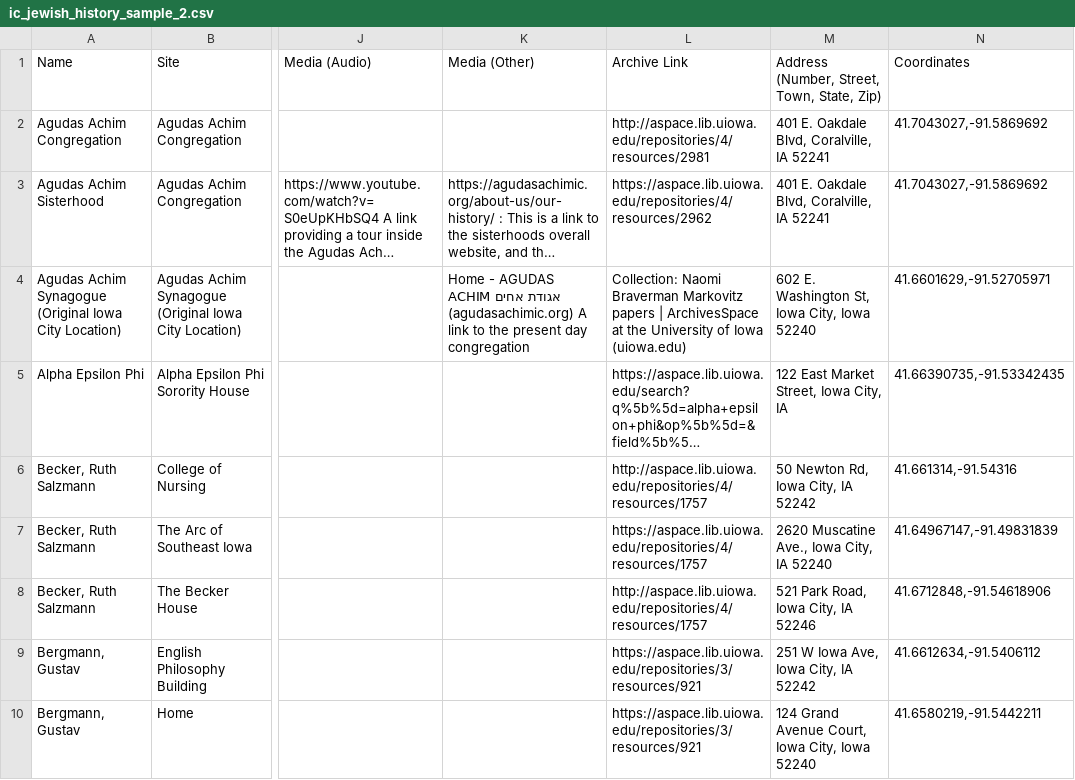
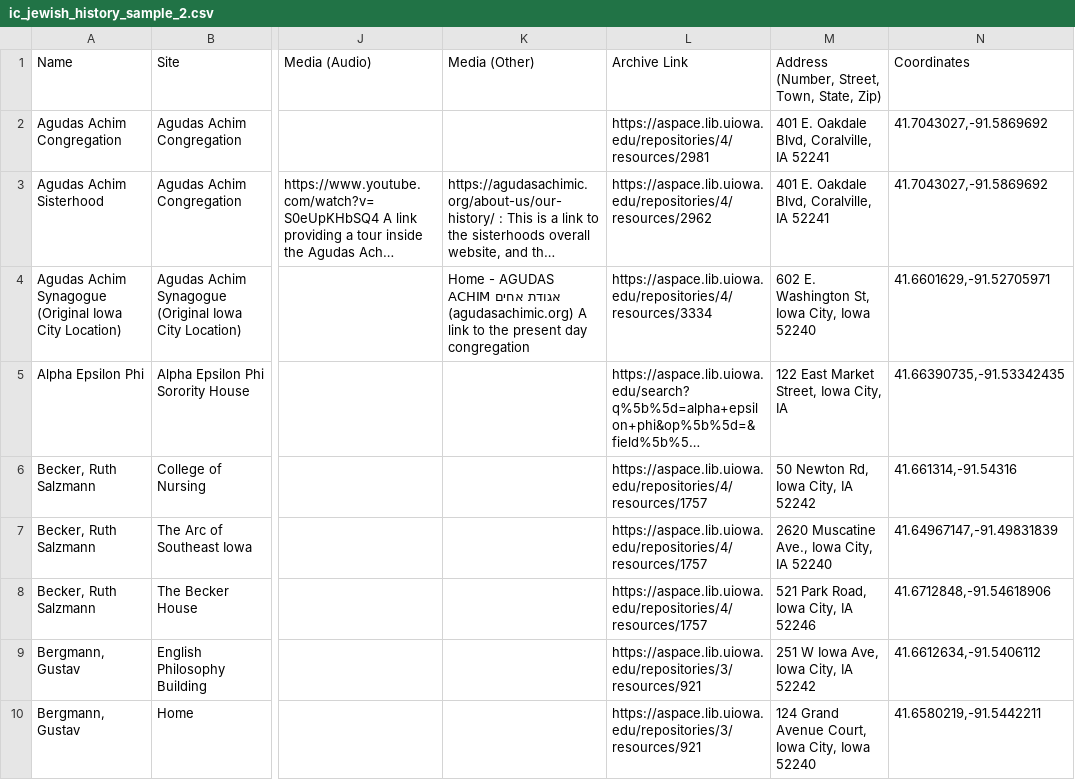
Before and after one commit to ui-libraries/ic-jewish-history, a CSV file: data/ic_jewish_history_sample_2.csv, drawn as a sheet; only a part is shown, gaps mark what is left out; long unchanged cells end in …; the diff covers the shown part only; the diff names each change by its address in the sheet, - before the commit and + after, or states it on an @@ line.

```diff
--- a/data/ic_jewish_history_sample_2.csv
+++ b/data/ic_jewish_history_sample_2.csv
-L2: http://aspace.lib.uiowa.edu/repositories/4/resources/2981
+L2: https://aspace.lib.uiowa.edu/repositories/4/resources/2981
-L4: Collection: Naomi Braverman Markovitz papers | ArchivesSpace at the University of Iowa (uiowa.edu)
+L4: https://aspace.lib.uiowa.edu/repositories/4/resources/3334
-L6: http://aspace.lib.uiowa.edu/repositories/4/resources/1757
+L6: https://aspace.lib.uiowa.edu/repositories/4/resources/1757
-L8: http://aspace.lib.uiowa.edu/repositories/4/resources/1757
+L8: https://aspace.lib.uiowa.edu/repositories/4/resources/1757
```
Also changed, not shown: 13 edited cells elsewhere in this file, 1 other file.
